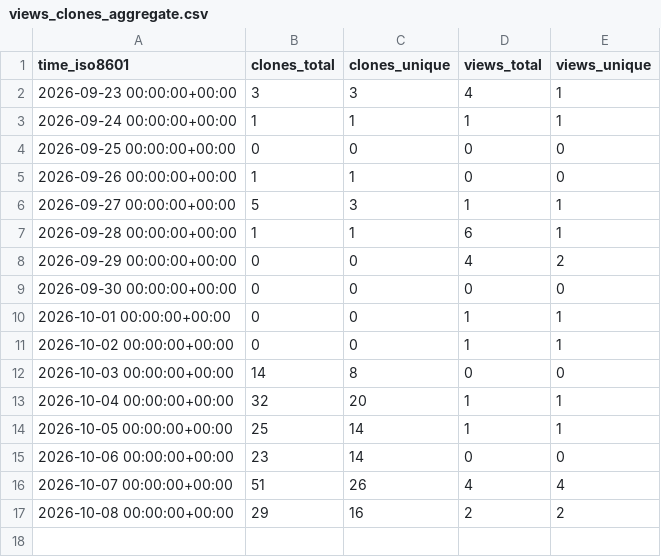
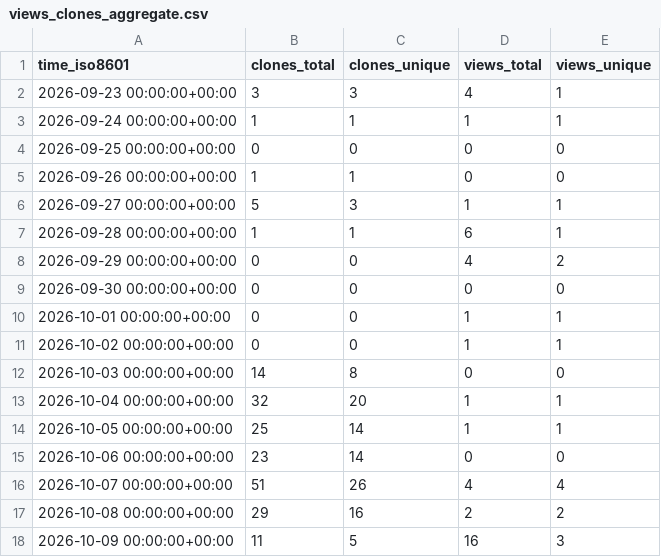
Before and after one commit to aegotrax-dev/aegotrax, a CSV file: aegotrax-dev/aegotrax/ghrs-data/views_clones_aggregate.csv, drawn as a sheet.

```diff
--- a/aegotrax-dev/aegotrax/ghrs-data/views_clones_aggregate.csv
+++ b/aegotrax-dev/aegotrax/ghrs-data/views_clones_aggregate.csv
@@ -17 +17,2 @@ time_iso8601,clones_total,clones_unique,views_total,views_unique
 2026-10-08 00:00:00+00:00,29,16,2,2
+2026-10-09 00:00:00+00:00,11,5,16,3
```
Also changed, not shown: 1 other file.
